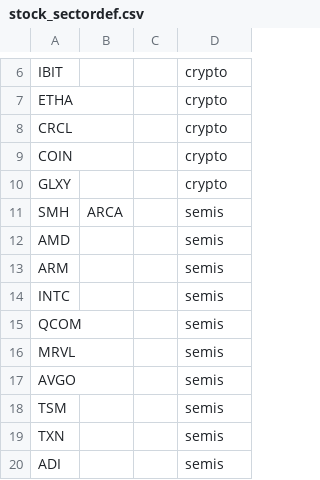
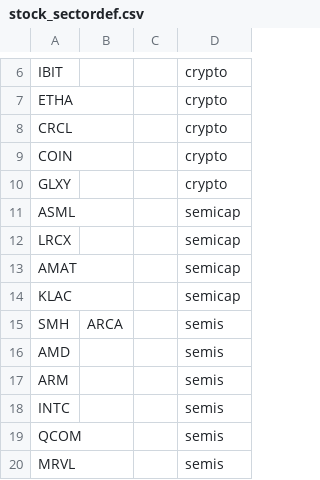
Before and after one commit to jshih2388/basic, a CSV file: stock_sectordef.csv, drawn as a sheet; only a part is shown, gaps mark what is left out; the shorter side is filled out with more unchanged rows.

Commit message:
Update stock_sectordef.csv

```diff
--- a/stock_sectordef.csv
+++ b/stock_sectordef.csv
@@ -10,2 +10,6 @@ COIN,,,crypto
 GLXY,,,crypto
+ASML,,,semicap
+LRCX,,,semicap
+AMAT,,,semicap
+KLAC,,,semicap
 SMH,ARCA,,semis
```
